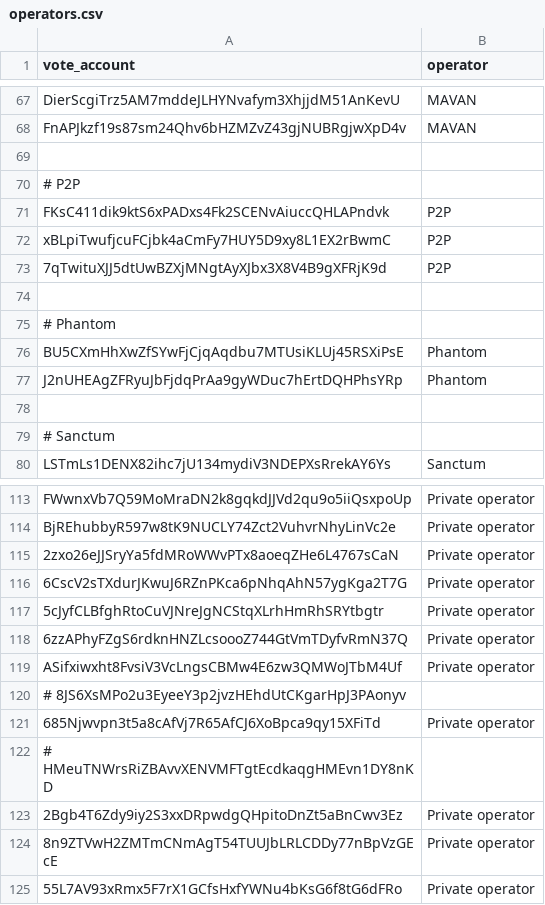
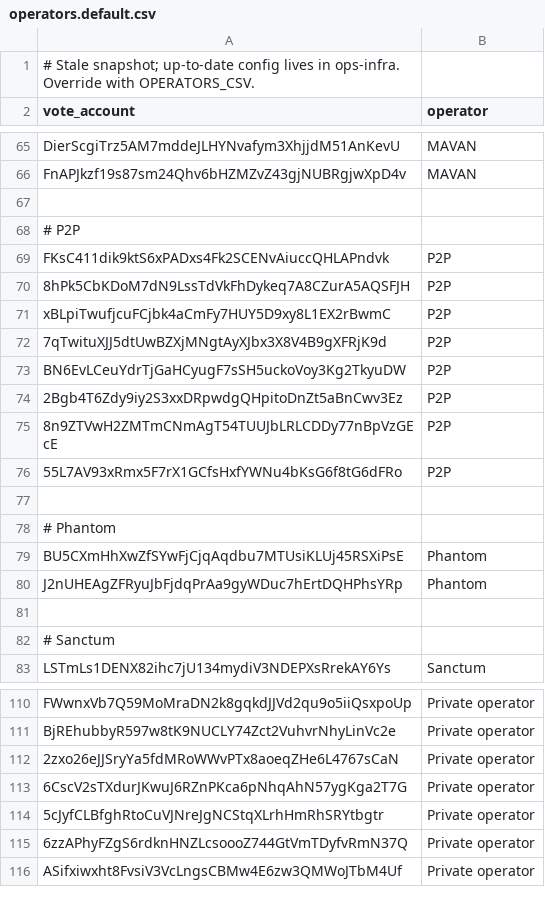
Before and after one commit to marinade-finance/delegation-strategy-2, a CSV file: store/operators.default.csv (was store/operators.csv), drawn as a sheet; only a part is shown, gaps mark what is left out; removed rows and columns are numbered as before the commit, all else as after; the diff covers the shown part only; the diff names each change by its address in the sheet, - before the commit and + after, or states it on an @@ line.

Commit message:
[GEN-8735]  load operators csv from config file pointed to by env var (#266)
* load operators csv from config file pointed to by env var

* make parse return Result

* pr comments

```diff
--- a/store/operators.csv
+++ b/store/operators.default.csv
+row 1: # Stale snapshot; up-to-date config lives in ops-infra. Override with OPERATORS_CSV.
+row 70: 8hPk5CbKDoM7dN9LssTdVkFhDykeq7A8CZurA5AQSFJH | P2P
+row 73: BN6EvLCeuYdrTjGaHCyugF7sSH5uckoVoy3Kg2TkyuDW | P2P
+row 74: 2Bgb4T6Zdy9iy2S3xxDRpwdgQHpitoDnZt5aBnCwv3Ez | P2P
+row 75: 8n9ZTVwH2ZMTmCNmAgT54TUUJbLRLCDDy77nBpVzGEcE | P2P
+row 76: 55L7AV93xRmx5F7rX1GCfsHxfYWNu4bKsG6f8tG6dFRo | P2P
-row 120: # 8JS6XsMPo2u3EyeeY3p2jvzHEhdUtCKgarHpJ3PAonyv
-row 121: 685Njwvpn3t5a8cAfVj7R65AfCJ6XoBpca9qy15XFiTd | Private operator
-row 122: # HMeuTNWrsRiZBAvvXENVMFTgtEcdkaqgHMEvn1DY8nKD
-row 123: 2Bgb4T6Zdy9iy2S3xxDRpwdgQHpitoDnZt5aBnCwv3Ez | Private operator
-row 124: 8n9ZTVwH2ZMTmCNmAgT54TUUJbLRLCDDy77nBpVzGEcE | Private operator
-row 125: 55L7AV93xRmx5F7rX1GCfsHxfYWNu4bKsG6f8tG6dFRo | Private operator
```
Also changed, not shown: 1 added row, 10 removed rows and 2 edited cells elsewhere in this file, 3 other files.
